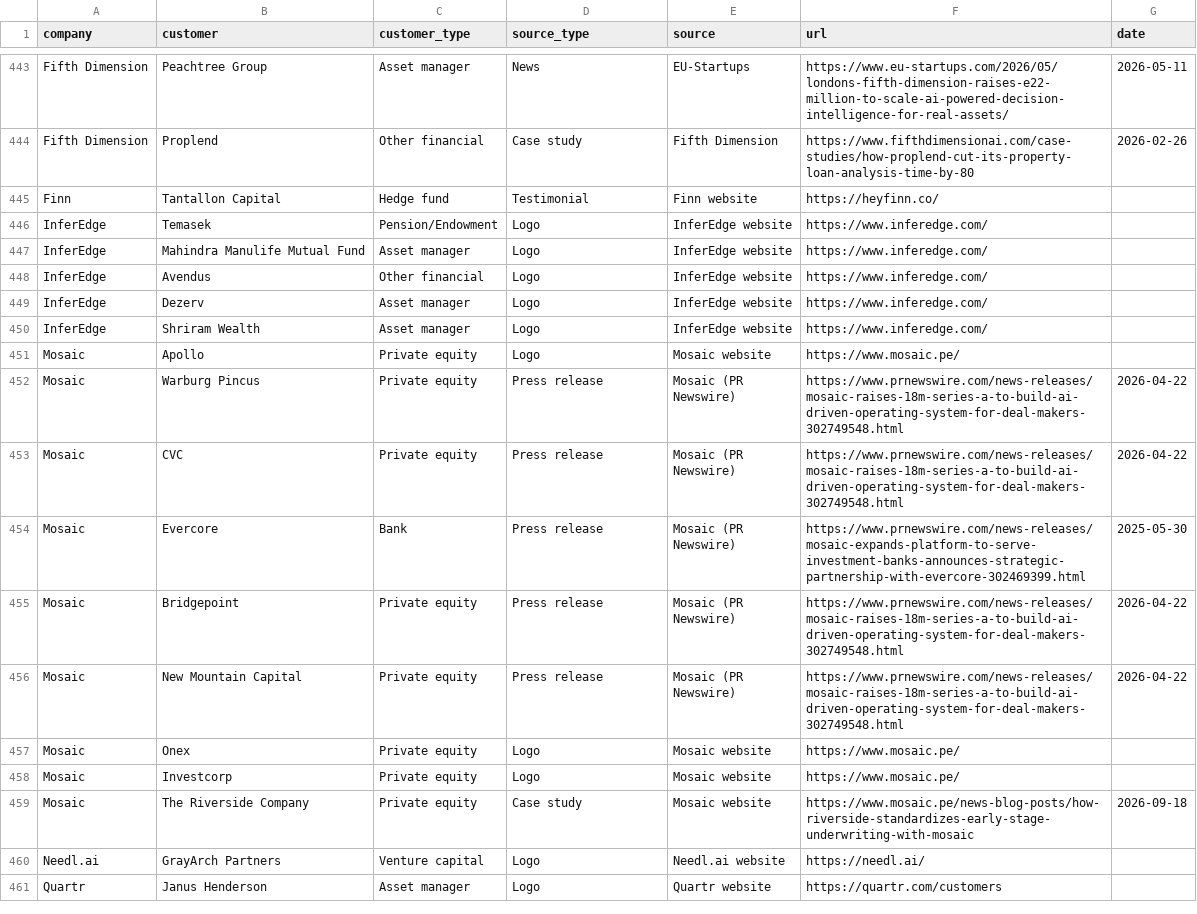
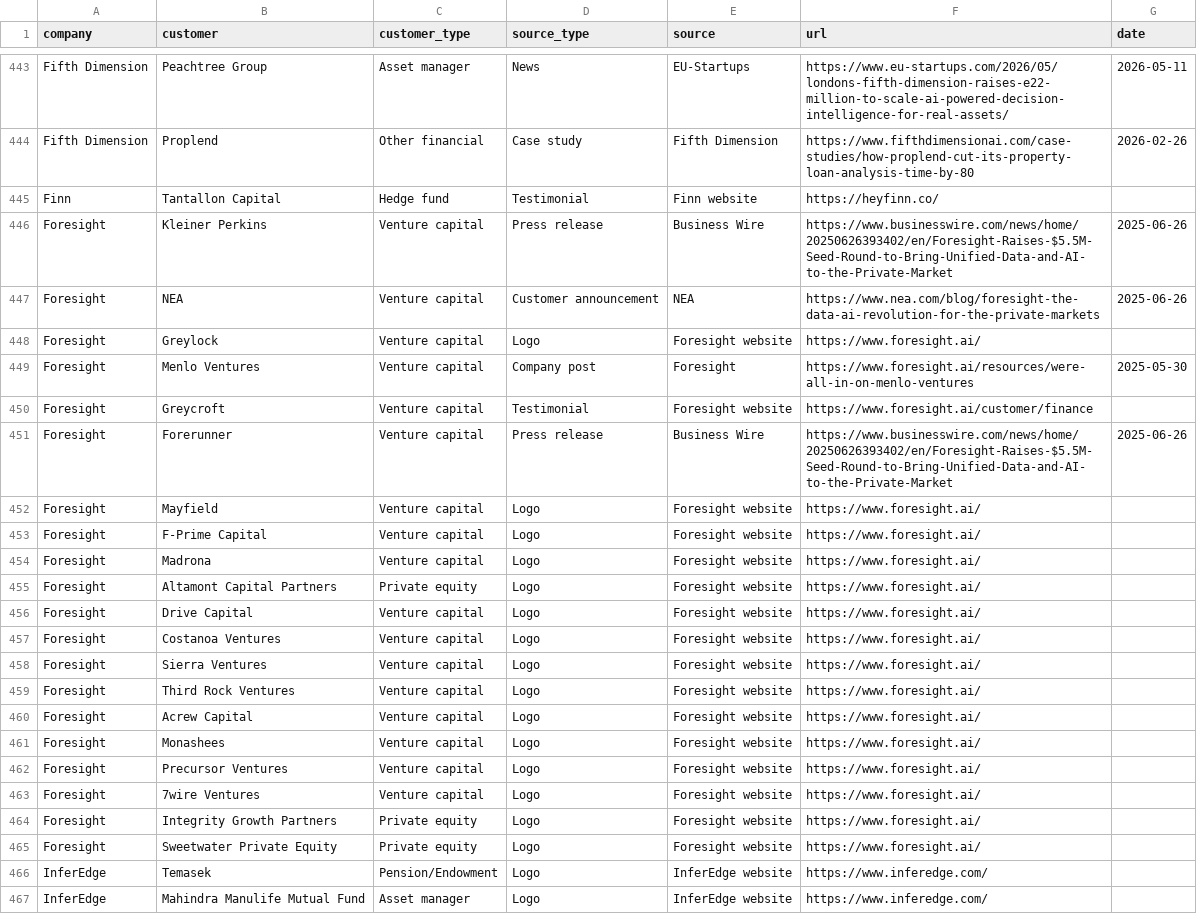
Before and after one commit to AlexIzydorczyk/AlexIzydorczyk.github.io, a CSV file: _data/ai_for_hedge_funds_customers.csv, drawn as a sheet; only a part is shown, gaps mark what is left out; the shorter side is filled out with more unchanged rows; the diff covers the shown part only; the diff names each change by its address in the sheet, - before the commit and + after, or states it on an @@ line.

```diff
--- a/_data/ai_for_hedge_funds_customers.csv
+++ b/_data/ai_for_hedge_funds_customers.csv
+row 446: Foresight | Kleiner Perkins | Venture capital | Press release | Business Wire | https://www.businesswire.com/news/home/20250626393402/en/Foresight-Raises-$5.5M-Seed-Round-to-Bring-Unified-Data-and-AI-to-the-Private-Market | 2025-06-26
+row 447: Foresight | NEA | Venture capital | Customer announcement | NEA | https://www.nea.com/blog/foresight-the-data-ai-revolution-for-the-private-markets | 2025-06-26
+row 448: Foresight | Greylock | Venture capital | Logo | Foresight website | https://www.foresight.ai/
+row 449: Foresight | Menlo Ventures | Venture capital | Company post | Foresight | https://www.foresight.ai/resources/were-all-in-on-menlo-ventures | 2025-05-30
+row 450: Foresight | Greycroft | Venture capital | Testimonial | Foresight website | https://www.foresight.ai/customer/finance
+row 451: Foresight | Forerunner | Venture capital | Press release | Business Wire | https://www.businesswire.com/news/home/20250626393402/en/Foresight-Raises-$5.5M-Seed-Round-to-Bring-Unified-Data-and-AI-to-the-Private-Market | 2025-06-26
+row 452: Foresight | Mayfield | Venture capital | Logo | Foresight website | https://www.foresight.ai/
+row 453: Foresight | F-Prime Capital | Venture capital | Logo | Foresight website | https://www.foresight.ai/
+row 454: Foresight | Madrona | Venture capital | Logo | Foresight website | https://www.foresight.ai/
+row 455: Foresight | Altamont Capital Partners | Private equity | Logo | Foresight website | https://www.foresight.ai/
+row 456: Foresight | Drive Capital | Venture capital | Logo | Foresight website | https://www.foresight.ai/
+row 457: Foresight | Costanoa Ventures | Venture capital | Logo | Foresight website | https://www.foresight.ai/
+row 458: Foresight | Sierra Ventures | Venture capital | Logo | Foresight website | https://www.foresight.ai/
+row 459: Foresight | Third Rock Ventures | Venture capital | Logo | Foresight website | https://www.foresight.ai/
+row 460: Foresight | Acrew Capital | Venture capital | Logo | Foresight website | https://www.foresight.ai/
+row 461: Foresight | Monashees | Venture capital | Logo | Foresight website | https://www.foresight.ai/
+row 462: Foresight | Precursor Ventures | Venture capital | Logo | Foresight website | https://www.foresight.ai/
+row 463: Foresight | 7wire Ventures | Venture capital | Logo | Foresight website | https://www.foresight.ai/
+row 464: Foresight | Integrity Growth Partners | Private equity | Logo | Foresight website | https://www.foresight.ai/
+row 465: Foresight | Sweetwater Private Equity | Private equity | Logo | Foresight website | https://www.foresight.ai/
```
Also changed, not shown: 6 added rows elsewhere in this file, _data/ai_for_hedge_funds.csv, _data/ai_for_hedge_funds_founders.csv, 2 other files.
